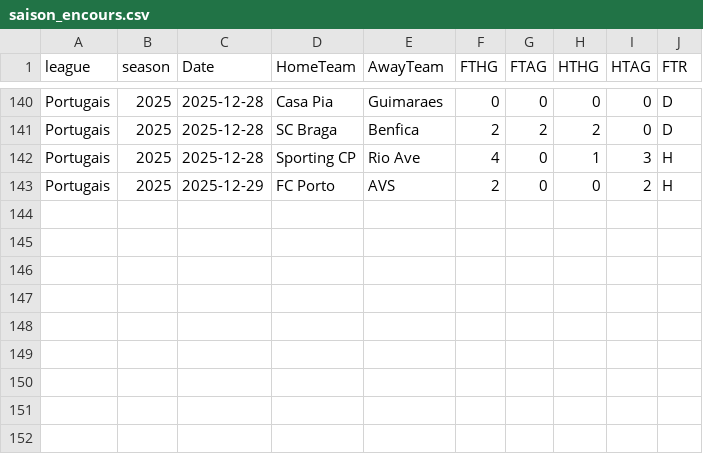
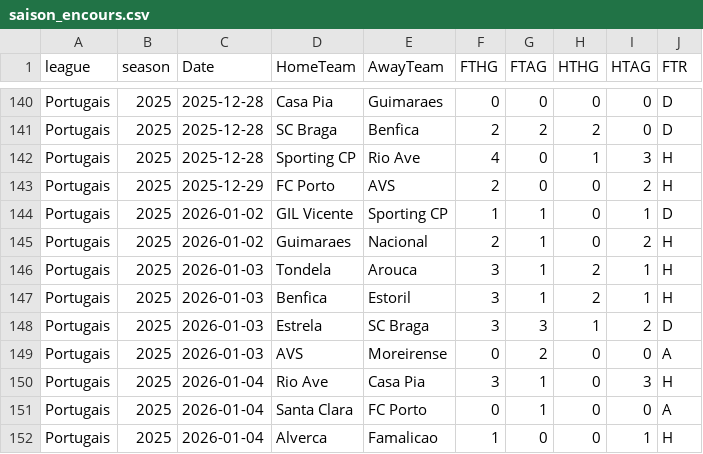
Before and after one commit to bobbobunda01/betsmart_new_version, a CSV file: data/port/saison_encours.csv, drawn as a sheet; only a part is shown, gaps mark what is left out.

```diff
--- a/data/port/saison_encours.csv
+++ b/data/port/saison_encours.csv
@@ -143 +143,10 @@ Portugais,2025,2025-12-28,Sporting CP,Rio Ave,4,0,1,3,H
 Portugais,2025,2025-12-29,FC Porto,AVS,2,0,0,2,H
+Portugais,2025,2026-01-02,GIL Vicente,Sporting CP,1,1,0,1,D
+Portugais,2025,2026-01-02,Guimaraes,Nacional,2,1,0,2,H
+Portugais,2025,2026-01-03,Tondela,Arouca,3,1,2,1,H
+Portugais,2025,2026-01-03,Benfica,Estoril,3,1,2,1,H
+Portugais,2025,2026-01-03,Estrela,SC Braga,3,3,1,2,D
+Portugais,2025,2026-01-03,AVS,Moreirense,0,2,0,0,A
+Portugais,2025,2026-01-04,Rio Ave,Casa Pia,3,1,0,3,H
+Portugais,2025,2026-01-04,Santa Clara,FC Porto,0,1,0,0,A
+Portugais,2025,2026-01-04,Alverca,Famalicao,1,0,0,1,H
```
Also changed, not shown: data/fl2/saison_encours.csv, data/lg1/saison_encours.csv, 9 other files.
